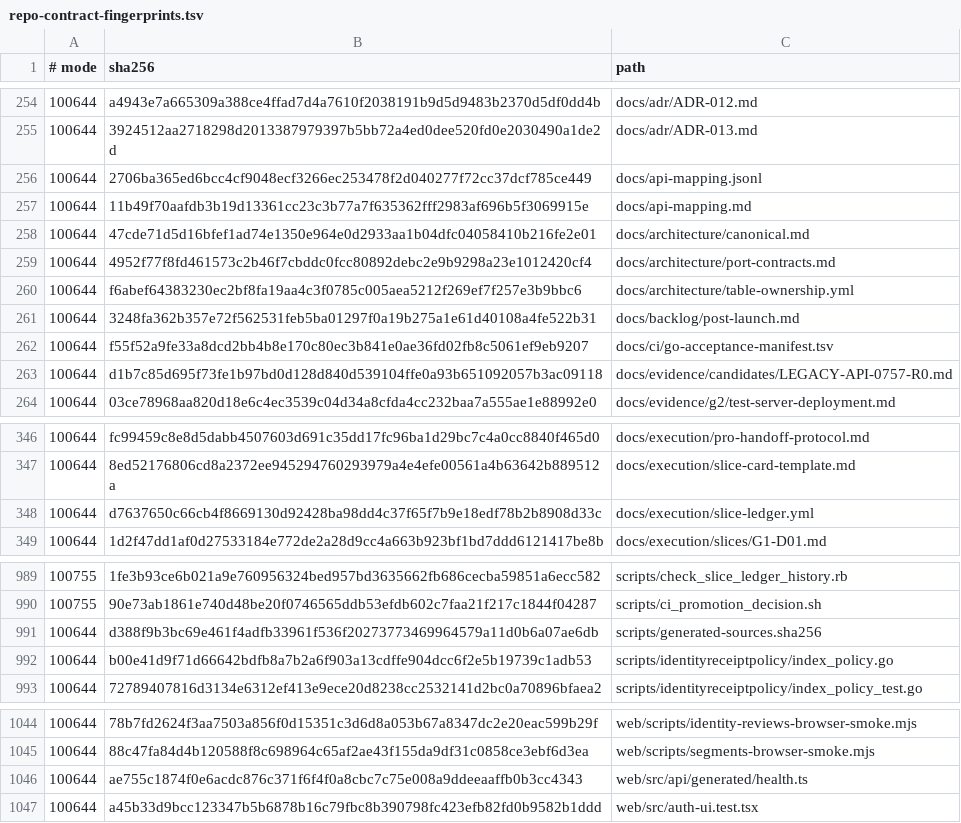
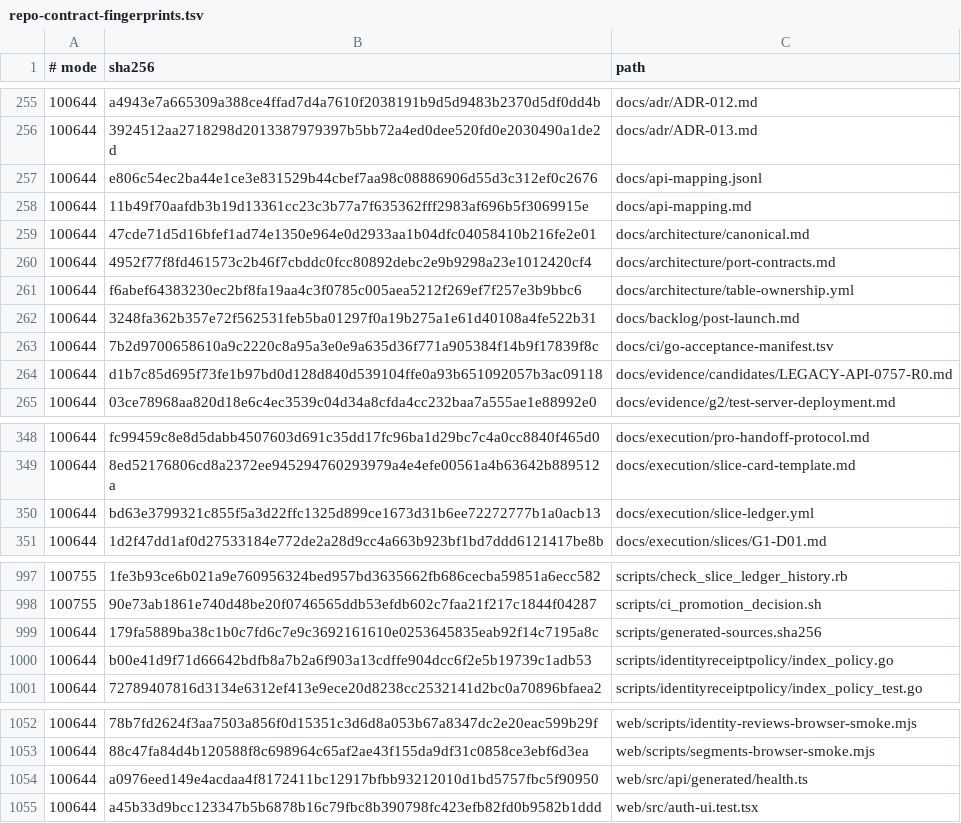
Before and after one commit to qianlan33333-png/AI-CRM-v2, a TSV file: docs/ci/repo-contract-fingerprints.tsv, drawn as a sheet; only a part is shown, gaps mark what is left out; the diff covers the shown part only.

```diff
--- a/docs/ci/repo-contract-fingerprints.tsv
+++ b/docs/ci/repo-contract-fingerprints.tsv
@@ -255,3 +256,3 @@
 100644	3924512aa2718298d2013387979397b5bb72a4ed0dee520fd0e2030490a1de2d	docs/adr/ADR-013.md
-100644	2706ba365ed6bcc4cf9048ecf3266ec253478f2d040277f72cc37dcf785ce449	docs/api-mapping.jsonl
+100644	e806c54ec2ba44e1ce3e831529b44cbef7aa98c08886906d55d3c312ef0c2676	docs/api-mapping.jsonl
 100644	11b49f70aafdb3b19d13361cc23c3b77a7f635362fff2983af696b5f3069915e	docs/api-mapping.md
@@ -261,3 +262,3 @@
 100644	3248fa362b357e72f562531feb5ba01297f0a19b275a1e61d40108a4fe522b31	docs/backlog/post-launch.md
-100644	f55f52a9fe33a8dcd2bb4b8e170c80ec3b841e0ae36fd02fb8c5061ef9eb9207	docs/ci/go-acceptance-manifest.tsv
+100644	7b2d9700658610a9c2220c8a95a3e0e9a635d36f771a905384f14b9f17839f8c	docs/ci/go-acceptance-manifest.tsv
 100644	d1b7c85d695f73fe1b97bd0d128d840d539104ffe0a93b651092057b3ac09118	docs/evidence/candidates/LEGACY-API-0757-R0.md
@@ -347,3 +349,3 @@
 100644	8ed52176806cd8a2372ee945294760293979a4e4efe00561a4b63642b889512a	docs/execution/slice-card-template.md
-100644	d7637650c66cb4f8669130d92428ba98dd4c37f65f7b9e18edf78b2b8908d33c	docs/execution/slice-ledger.yml
+100644	bd63e3799321c855f5a3d22ffc1325d899ce1673d31b6ee72272777b1a0acb13	docs/execution/slice-ledger.yml
 100644	1d2f47dd1af0d27533184e772de2a28d9cc4a663b923bf1bd7ddd6121417be8b	docs/execution/slices/G1-D01.md
@@ -990,3 +998,3 @@
 100755	90e73ab1861e740d48be20f0746565ddb53efdb602c7faa21f217c1844f04287	scripts/ci_promotion_decision.sh
-100644	d388f9b3bc69e461f4adfb33961f536f20273773469964579a11d0b6a07ae6db	scripts/generated-sources.sha256
+100644	179fa5889ba38c1b0c7fd6c7e9c3692161610e0253645835eab92f14c7195a8c	scripts/generated-sources.sha256
 100644	b00e41d9f71d66642bdfb8a7b2a6f903a13cdffe904dcc6f2e5b19739c1adb53	scripts/identityreceiptpolicy/index_policy.go
@@ -1045,3 +1053,3 @@
 100644	88c47fa84d4b120588f8c698964c65af2ae43f155da9df31c0858ce3ebf6d3ea	web/scripts/segments-browser-smoke.mjs
-100644	ae755c1874f0e6acdc876c371f6f4f0a8cbc7c75e008a9ddeeaaffb0b3cc4343	web/src/api/generated/health.ts
+100644	a0976eed149e4acdaa4f8172411bc12917bfbb93212010d1bd5757fbc5f90950	web/src/api/generated/health.ts
 100644	a45b33d9bcc123347b5b6878b16c79fbc8b390798fc423efb82fd0b9582b1ddd	web/src/auth-ui.test.tsx
```
Also changed, not shown: 8 added rows and 6 edited cells elsewhere in this file, docs/ci/go-acceptance-manifest.tsv, 18 other files.
